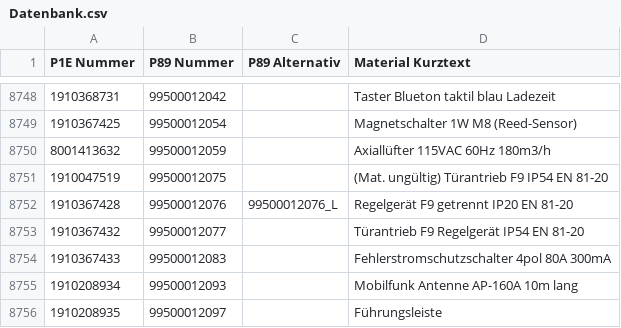
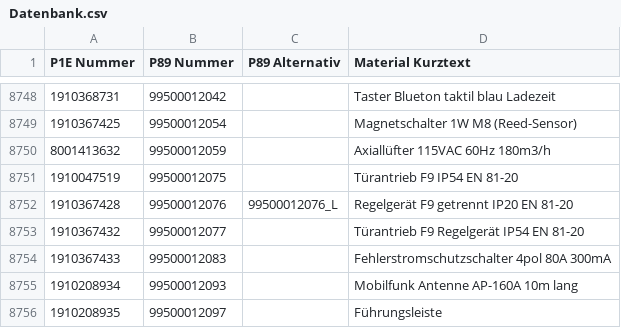
Before and after one commit to Waly1981/ETK_mini, a CSV file: Datenbank.csv, drawn as a sheet; only a part is shown, gaps mark what is left out; the diff names each change by its address in the sheet, - before the commit and + after, or states it on an @@ line.

Commit message:
26.01.2026 - 15:09:20 Uhr

```diff
--- a/Datenbank.csv
+++ b/Datenbank.csv
-D8751 (Material Kurztext): (Mat. ungültig) Türantrieb F9 IP54 EN 81-20
+D8751 (Material Kurztext): Türantrieb F9 IP54 EN 81-20
```
